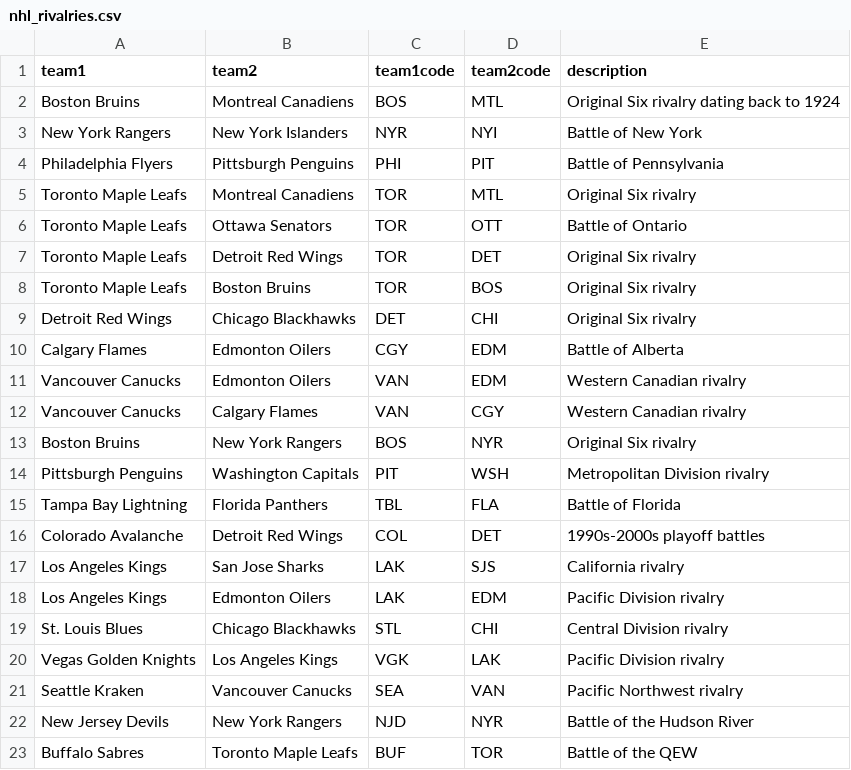
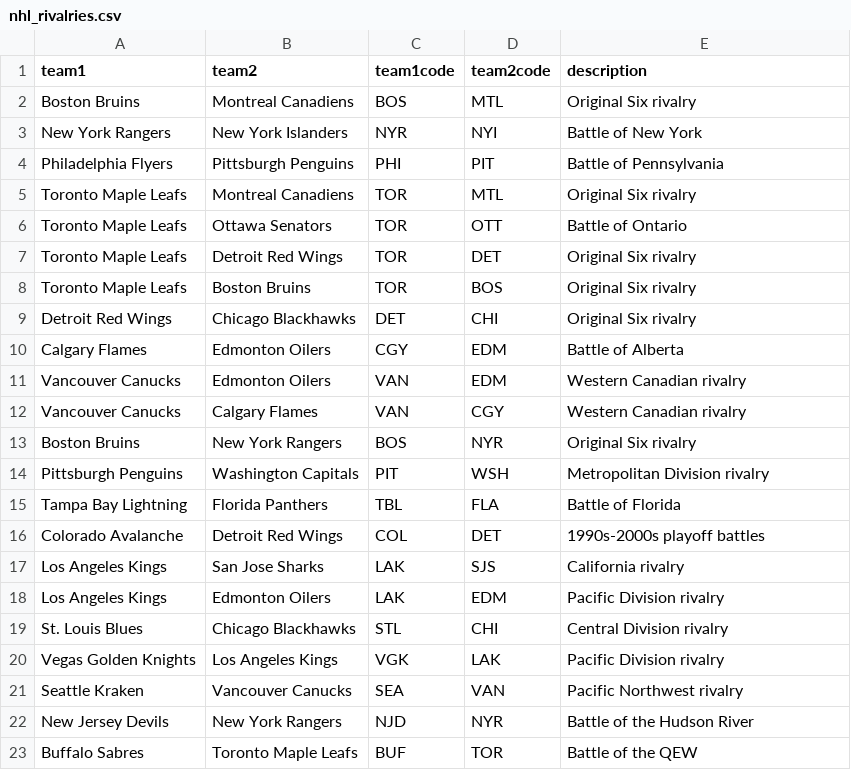
Before and after one commit to YoukaiFromAccounting/NHLSeasonByStitch, a CSV file: nhl_rivalries.csv, drawn as a sheet.

Commit message:
Update nhl_rivalries.csv

```diff
--- a/nhl_rivalries.csv
+++ b/nhl_rivalries.csv
@@ -1,3 +1,3 @@
 team1,team2,team1code,team2code,description
-Boston Bruins,Montreal Canadiens,BOS,MTL,Original Six rivalry dating back to 1924
+Boston Bruins,Montreal Canadiens,BOS,MTL,Original Six rivalry
 New York Rangers,New York Islanders,NYR,NYI,Battle of New York
```
